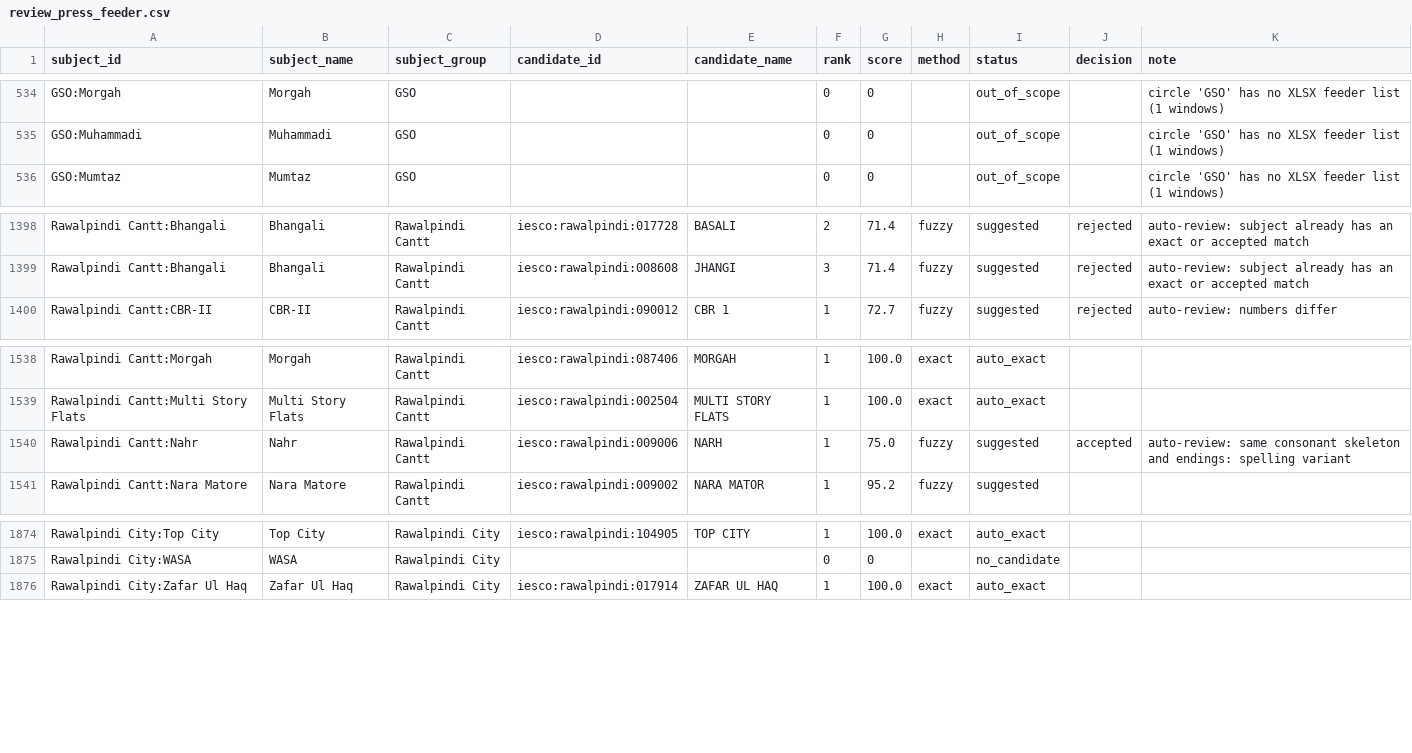
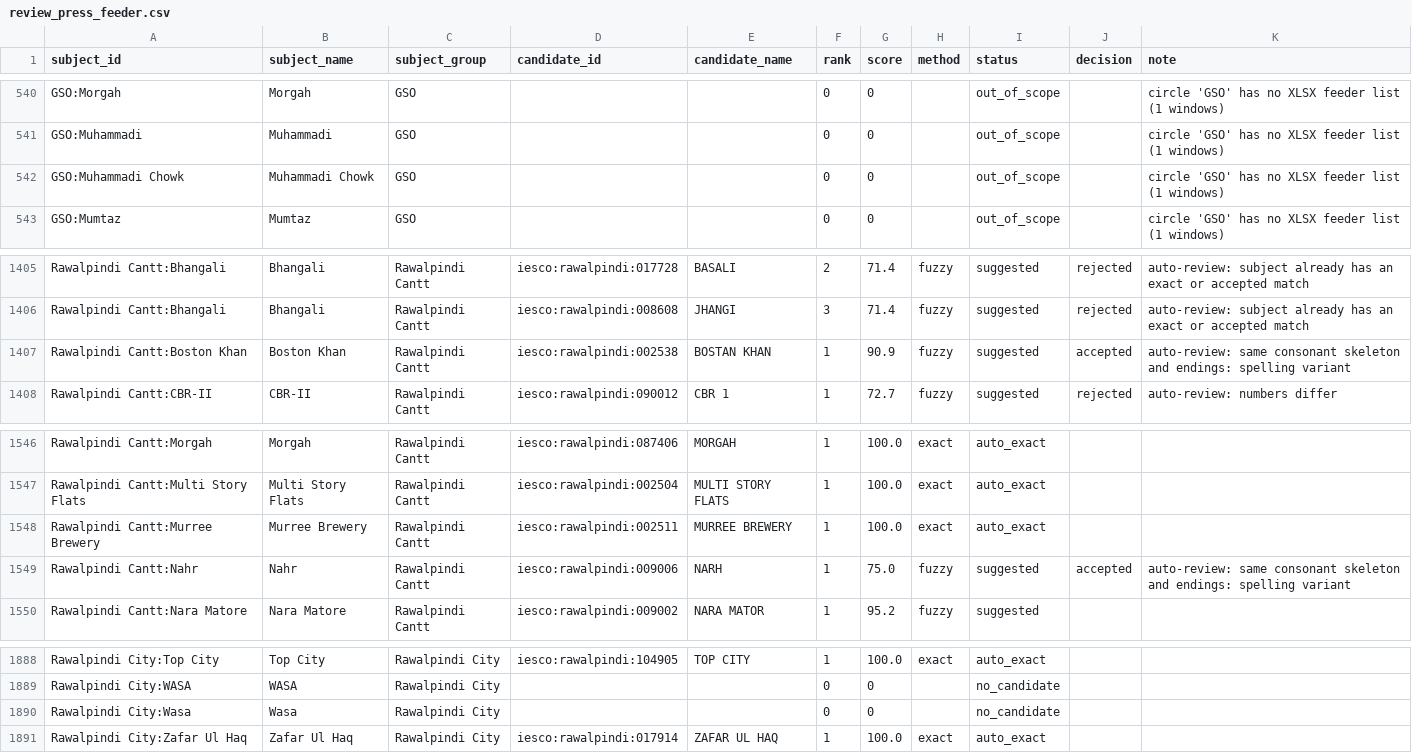
Before and after one commit to azzammasood/roshni-pipeline, a CSV file: dbt/seeds/review_press_feeder.csv, drawn as a sheet; only a part is shown, gaps mark what is left out; the diff covers the shown part only.

```diff
--- a/dbt/seeds/review_press_feeder.csv
+++ b/dbt/seeds/review_press_feeder.csv
@@ -535,2 +541,3 @@ GSO:Morgah,Morgah,GSO,,,0,0,,out_of_scope,,circle 'GSO' has no XLSX feeder list
 GSO:Muhammadi,Muhammadi,GSO,,,0,0,,out_of_scope,,circle 'GSO' has no XLSX feeder list (1 windows)
+GSO:Muhammadi Chowk,Muhammadi Chowk,GSO,,,0,0,,out_of_scope,,circle 'GSO' has no XLSX feeder list (1 windows)
 GSO:Mumtaz,Mumtaz,GSO,,,0,0,,out_of_scope,,circle 'GSO' has no XLSX feeder list (1 windows)
@@ -1399,2 +1406,3 @@ Rawalpindi Cantt:Bhangali,Bhangali,Rawalpindi Cantt,iesco:rawalpindi:017728,BASA
 Rawalpindi Cantt:Bhangali,Bhangali,Rawalpindi Cantt,iesco:rawalpindi:008608,JHANGI,3,71.4,fuzzy,suggested,rejected,auto-review: subject already has an exact or accepted match
+Rawalpindi Cantt:Boston Khan,Boston Khan,Rawalpindi Cantt,iesco:rawalpindi:002538,BOSTAN KHAN,1,90.9,fuzzy,suggested,accepted,auto-review: same consonant skeleton and endings: spelling variant
 Rawalpindi Cantt:CBR-II,CBR-II,Rawalpindi Cantt,iesco:rawalpindi:090012,CBR 1,1,72.7,fuzzy,suggested,rejected,auto-review: numbers differ
@@ -1539,2 +1547,3 @@ Rawalpindi Cantt:Morgah,Morgah,Rawalpindi Cantt,iesco:rawalpindi:087406,MORGAH,1
 Rawalpindi Cantt:Multi Story Flats,Multi Story Flats,Rawalpindi Cantt,iesco:rawalpindi:002504,MULTI STORY FLATS,1,100.0,exact,auto_exact,,
+Rawalpindi Cantt:Murree Brewery,Murree Brewery,Rawalpindi Cantt,iesco:rawalpindi:002511,MURREE BREWERY,1,100.0,exact,auto_exact,,
 Rawalpindi Cantt:Nahr,Nahr,Rawalpindi Cantt,iesco:rawalpindi:009006,NARH,1,75.0,fuzzy,suggested,accepted,auto-review: same consonant skeleton and endings: spelling variant
@@ -1875,2 +1889,3 @@ Rawalpindi City:Top City,Top City,Rawalpindi City,iesco:rawalpindi:104905,TOP CI
 Rawalpindi City:WASA,WASA,Rawalpindi City,,,0,0,,no_candidate,,
+Rawalpindi City:Wasa,Wasa,Rawalpindi City,,,0,0,,no_candidate,,
 Rawalpindi City:Zafar Ul Haq,Zafar Ul Haq,Rawalpindi City,iesco:rawalpindi:017914,ZAFAR UL HAQ,1,100.0,exact,auto_exact,,
```
Also changed, not shown: 11 added rows elsewhere in this file.
